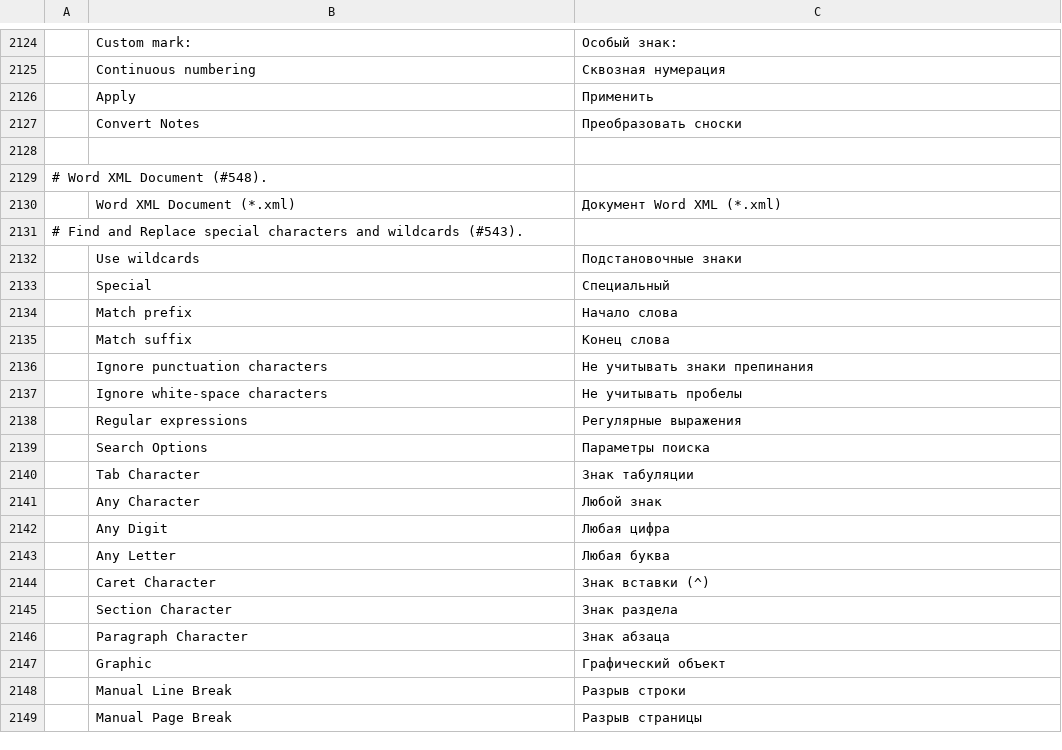
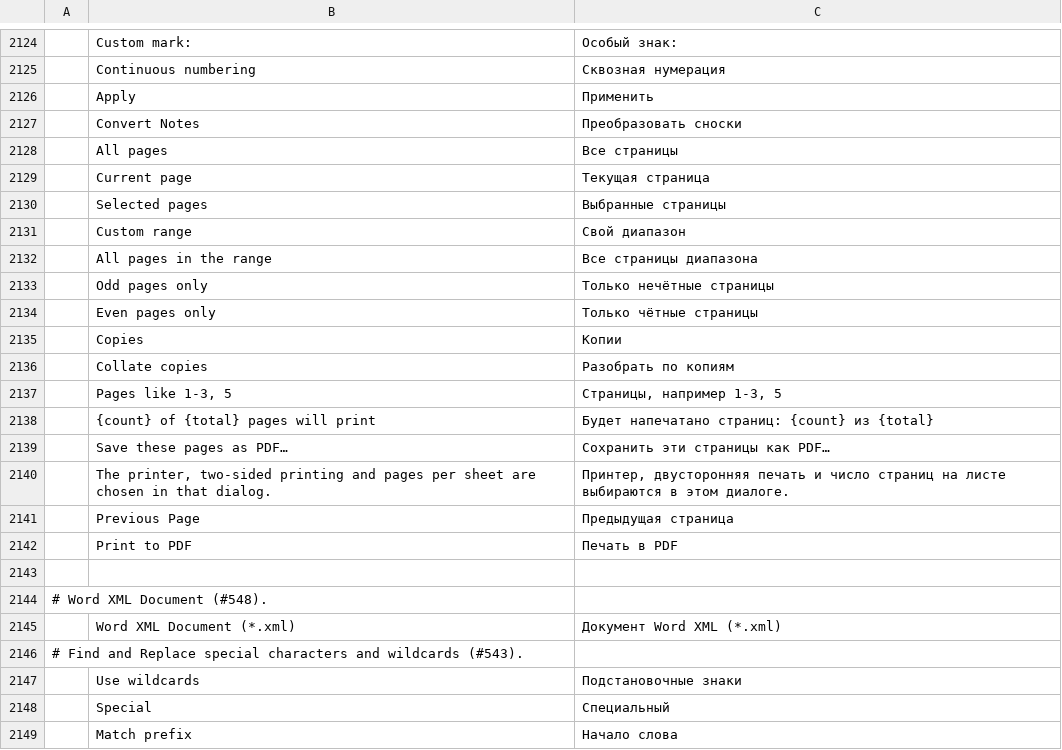
Before and after one commit to 0x-fork/wordcraft, a TSV file: crates/ui-egui/src/i18n/ru.tsv, drawn as a sheet; only a part is shown, gaps mark what is left out; the shorter side is filled out with more unchanged rows; the diff names each change by its address in the sheet, - before the commit and + after, or states it on an @@ line.

```diff
--- a/crates/ui-egui/src/i18n/ru.tsv
+++ b/crates/ui-egui/src/i18n/ru.tsv
+row 2128:  | All pages | Все страницы
+row 2129:  | Current page | Текущая страница
+row 2130:  | Selected pages | Выбранные страницы
+row 2131:  | Custom range | Свой диапазон
+row 2132:  | All pages in the range | Все страницы диапазона
+row 2133:  | Odd pages only | Только нечётные страницы
+row 2134:  | Even pages only | Только чётные страницы
+row 2135:  | Copies | Копии
+row 2136:  | Collate copies | Разобрать по копиям
+row 2137:  | Pages like 1-3, 5 | Страницы, например 1-3, 5
+row 2138:  | {count} of {total} pages will print | Будет напечатано страниц: {count} из {total}
+row 2139:  | Save these pages as PDF… | Сохранить эти страницы как PDF…
+row 2140:  | The printer, two-sided printing and pages per sheet are chosen in that dialog. | Принтер, двусторонняя печать и число страниц на листе выбираются в этом диалоге.
+row 2141:  | Previous Page | Предыдущая страница
+row 2142:  | Print to PDF | Печать в PDF
```
Also changed, not shown: crates/ui-egui/src/i18n/es.tsv, crates/ui-egui/src/i18n/ja.tsv, 18 other files.
